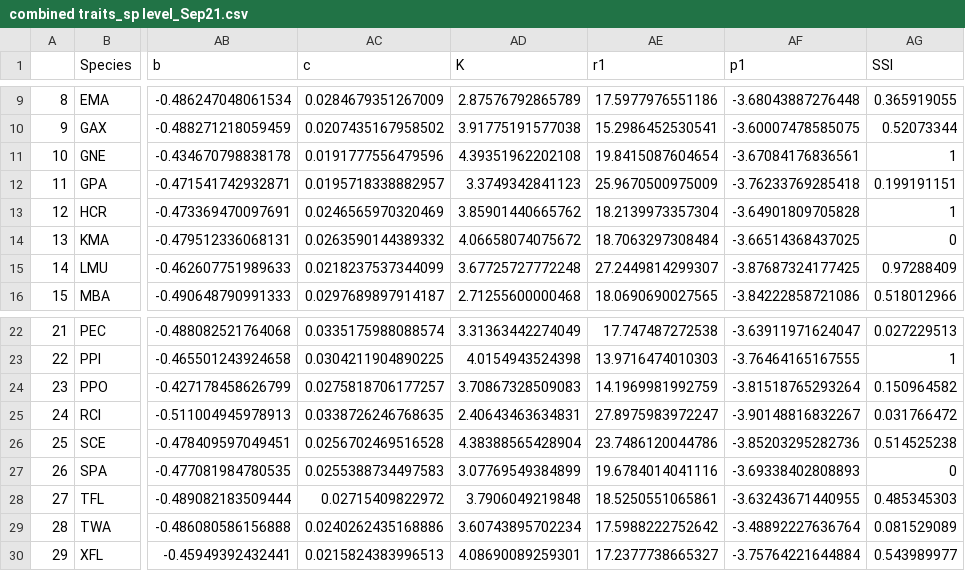
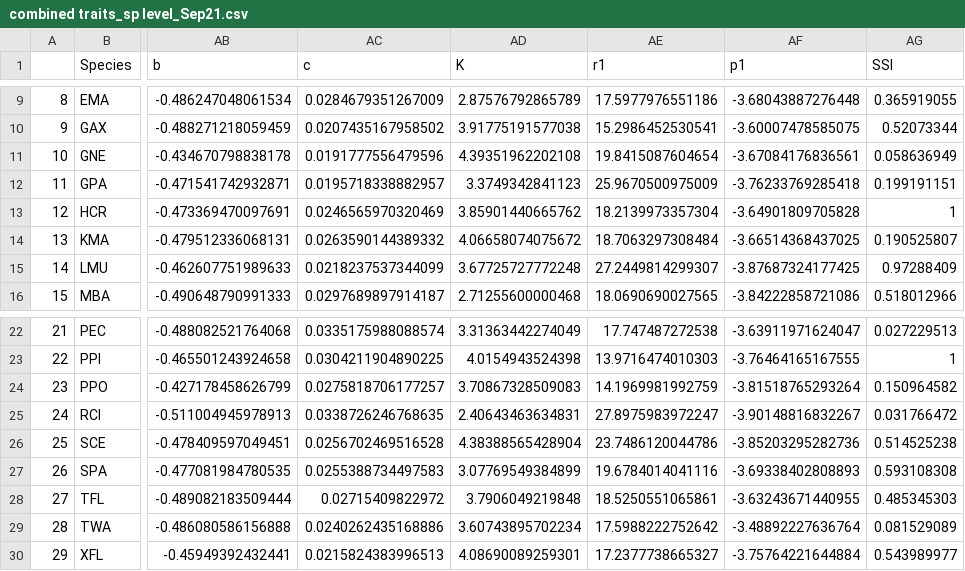
Before and after one commit to wengngai/ecophysio_traits, a CSV file: combined traits_sp level_Sep21.csv, drawn as a sheet; only a part is shown, gaps mark what is left out; the diff names each change by its address in the sheet, - before the commit and + after, or states it on an @@ line.

```diff
--- a/combined traits_sp level_Sep21.csv
+++ b/combined traits_sp level_Sep21.csv
-AG11 (SSI): 1
+AG11 (SSI): 0.058636949
-AG14 (SSI): 0
+AG14 (SSI): 0.190525807
-AG27 (SSI): 0
+AG27 (SSI): 0.593108308
```
Also changed, not shown: 2 other files.
